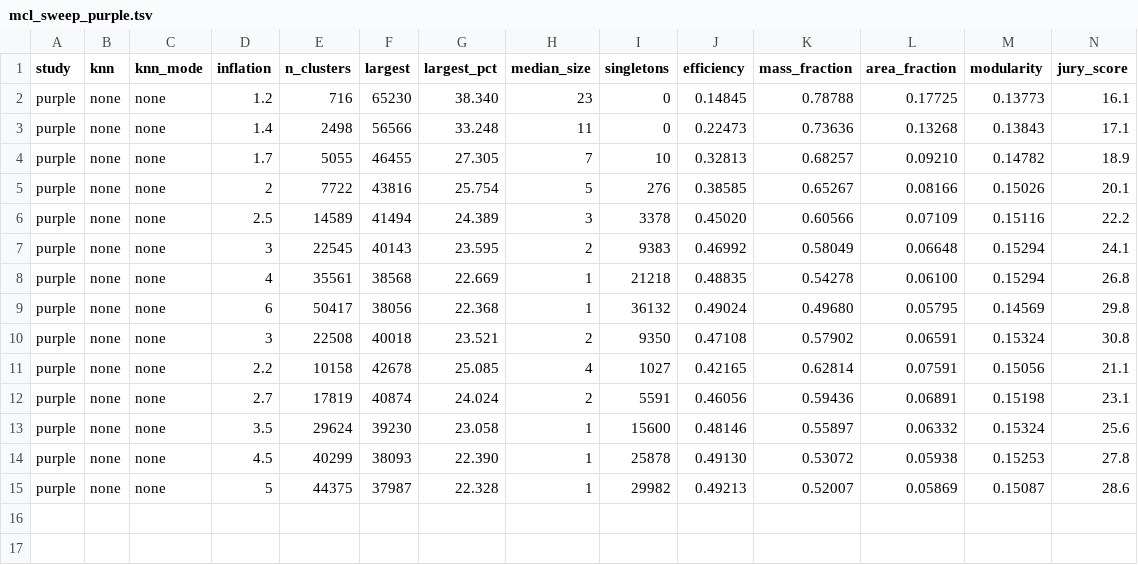
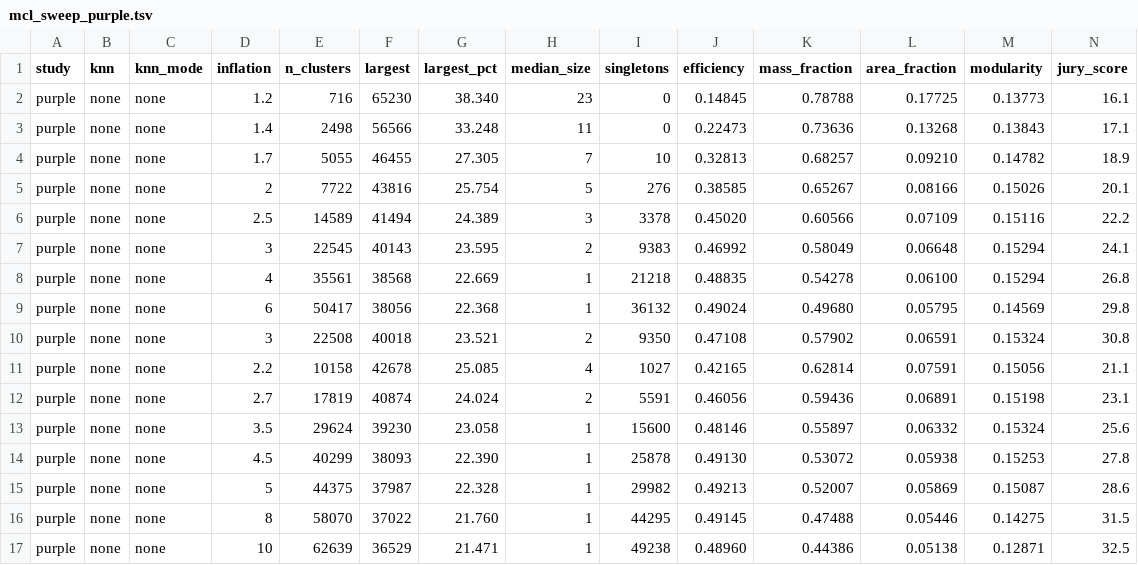
Before and after one commit to jomare1188/bookish-lamp, a TSV file: new_clean/docs/data/clustering/mcl_sweep_purple.tsv, drawn as a sheet; only a part is shown; rows hold the shown columns only; the diff names each change by its address in the sheet, - before the commit and + after, or states it on an @@ line.

```diff
--- a/new_clean/docs/data/clustering/mcl_sweep_purple.tsv
+++ b/new_clean/docs/data/clustering/mcl_sweep_purple.tsv
+row 16: purple | none | none | 8 | 58070 | 37022 | 21.760 | 1 | 44295 | 0.49145 | 0.47488 | 0.05446 | 0.14275 | 31.5
+row 17: purple | none | none | 10 | 62639 | 36529 | 21.471 | 1 | 49238 | 0.48960 | 0.44386 | 0.05138 | 0.12871 | 32.5
```
Also changed, not shown: 4 other files.
